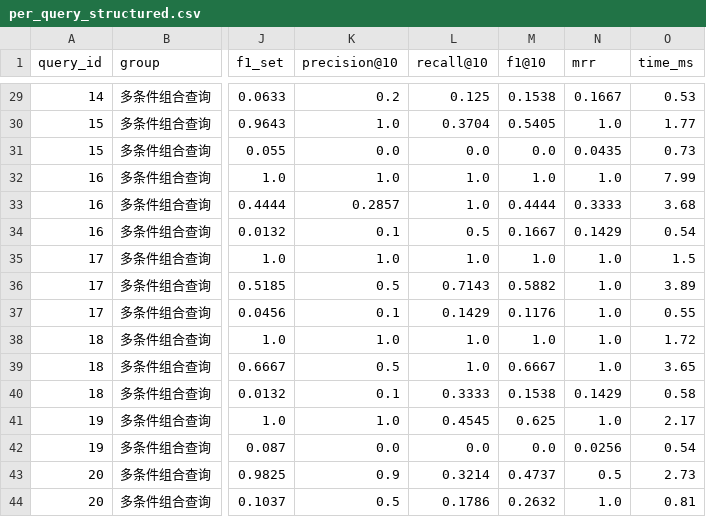
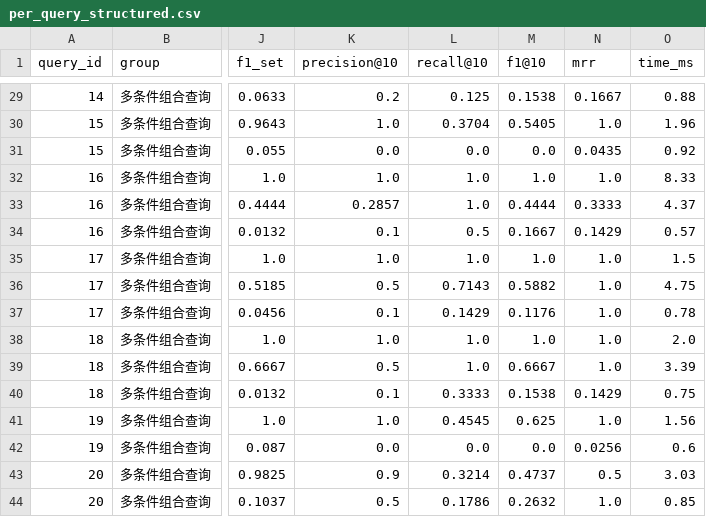
Before and after one commit to yuwen-cyber/bishe-test, a CSV file: multimodal_memory_system/backend/experiments/output/per_query_structured.csv, drawn as a sheet; only a part is shown, gaps mark what is left out; the diff covers the shown part only; the diff names each change by its address in the sheet, - before the commit and + after, or states it on an @@ line.

```diff
--- a/multimodal_memory_system/backend/experiments/output/per_query_structured.csv
+++ b/multimodal_memory_system/backend/experiments/output/per_query_structured.csv
-O29 (time_ms): 0.53
+O29 (time_ms): 0.88
-O30 (time_ms): 1.77
+O30 (time_ms): 1.96
-O31 (time_ms): 0.73
+O31 (time_ms): 0.92
-O32 (time_ms): 7.99
+O32 (time_ms): 8.33
-O33 (time_ms): 3.68
+O33 (time_ms): 4.37
-O34 (time_ms): 0.54
+O34 (time_ms): 0.57
-O36 (time_ms): 3.89
+O36 (time_ms): 4.75
-O37 (time_ms): 0.55
+O37 (time_ms): 0.78
-O38 (time_ms): 1.72
+O38 (time_ms): 2.0
-O39 (time_ms): 3.65
+O39 (time_ms): 3.39
-O40 (time_ms): 0.58
+O40 (time_ms): 0.75
-O41 (time_ms): 2.17
+O41 (time_ms): 1.56
-O42 (time_ms): 0.54
+O42 (time_ms): 0.6
-O43 (time_ms): 2.73
+O43 (time_ms): 3.03
-O44 (time_ms): 0.81
+O44 (time_ms): 0.85
```
Also changed, not shown: 27 edited cells elsewhere in this file, multimodal_memory_system/backend/experiments/output/metrics.csv, multimodal_memory_system/backend/experiments/output/metrics_structured.csv, 19 other files.
